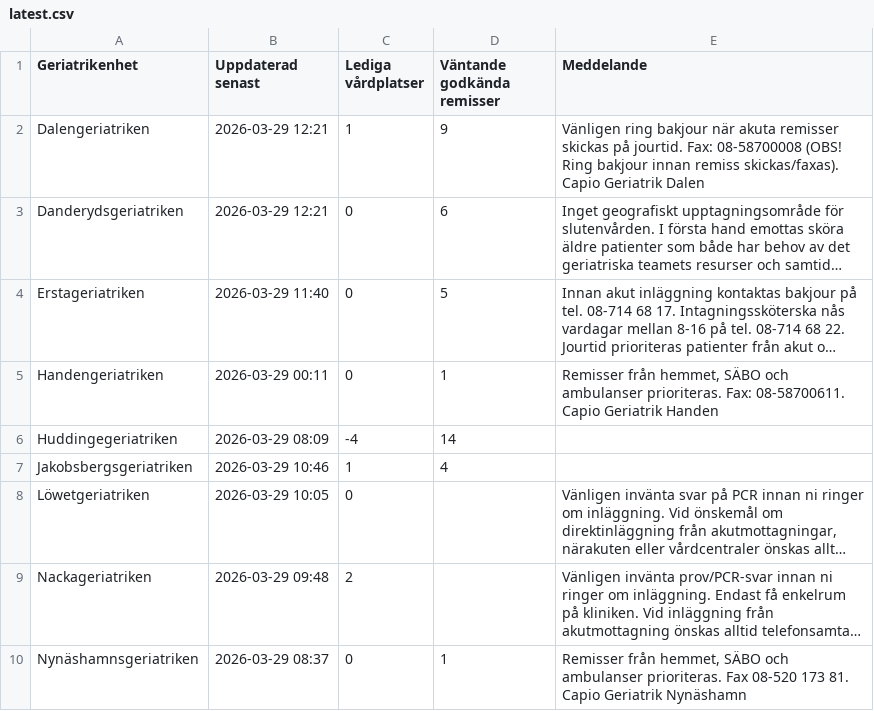
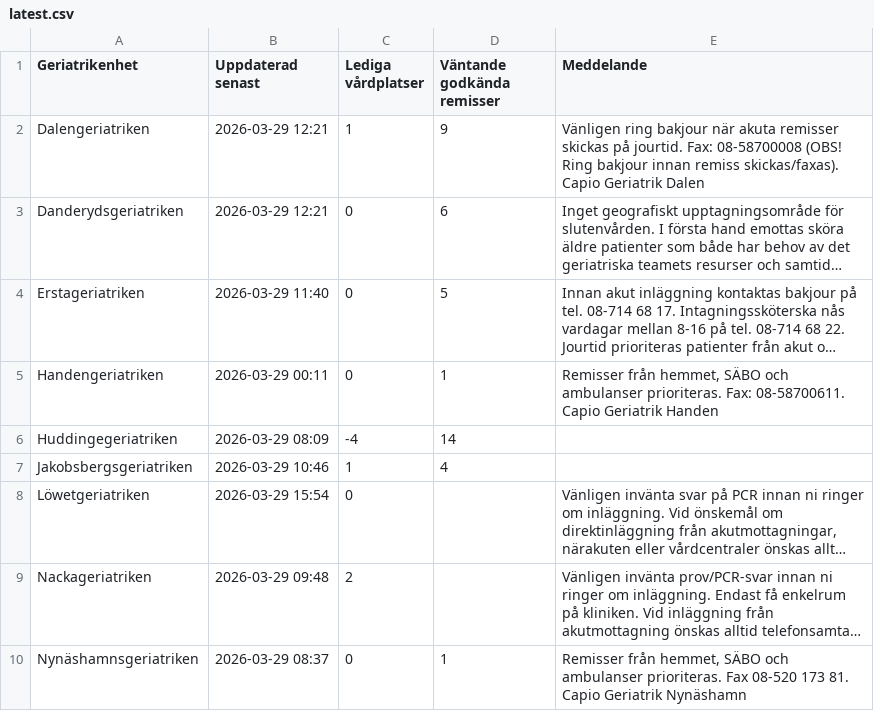
Before and after one commit to HospitalPeter/belport-scraper, a CSV file: latest.csv, drawn as a sheet; only a part is shown; long unchanged cells end in …; the diff names each change by its address in the sheet, - before the commit and + after, or states it on an @@ line.

Commit message:
Update latest scrape

```diff
--- a/latest.csv
+++ b/latest.csv
-B8 (Uppdaterad senast): 2026-03-29 10:05
+B8 (Uppdaterad senast): 2026-03-29 15:54
```
Also changed, not shown: 1 other file.
